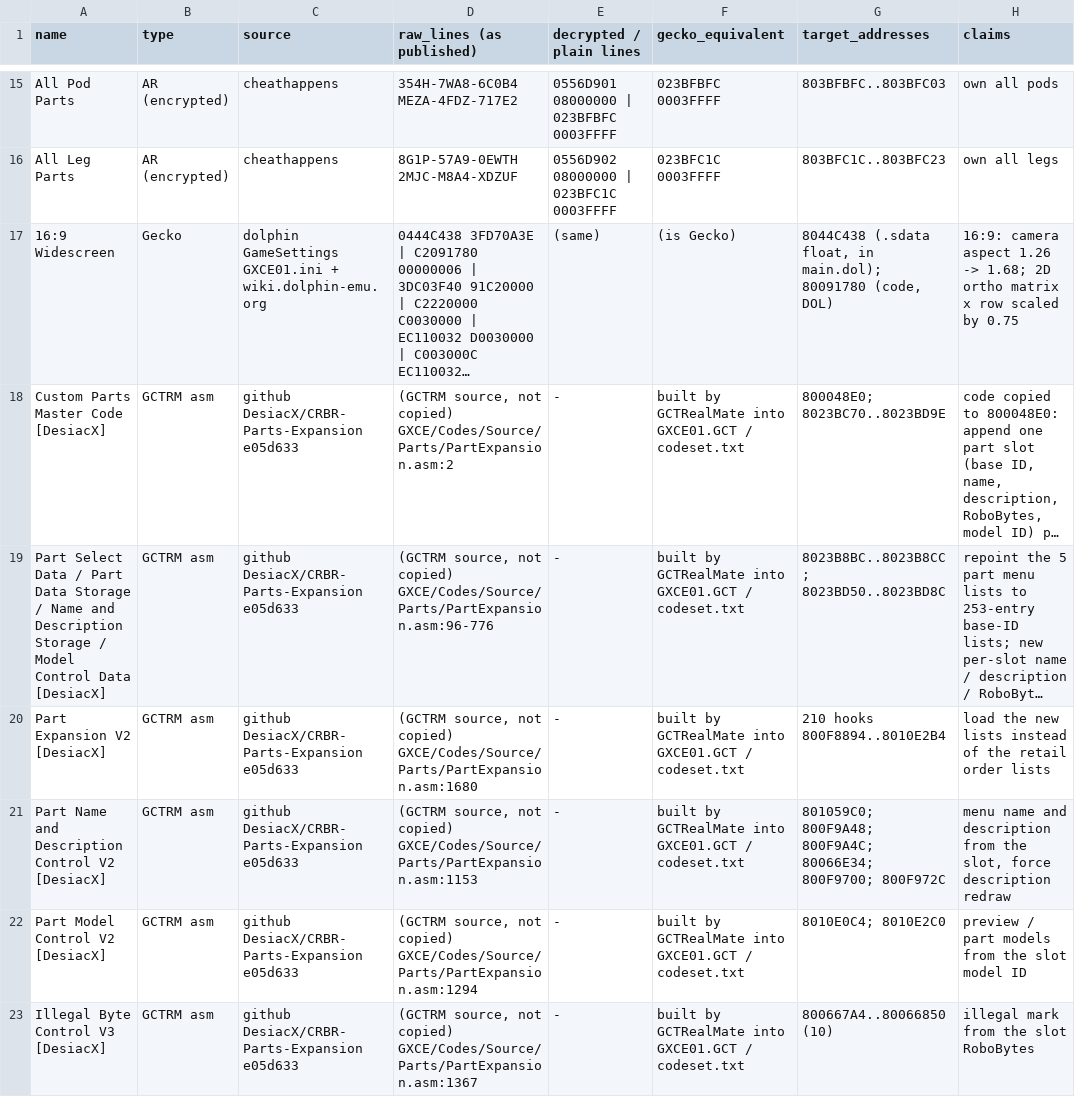
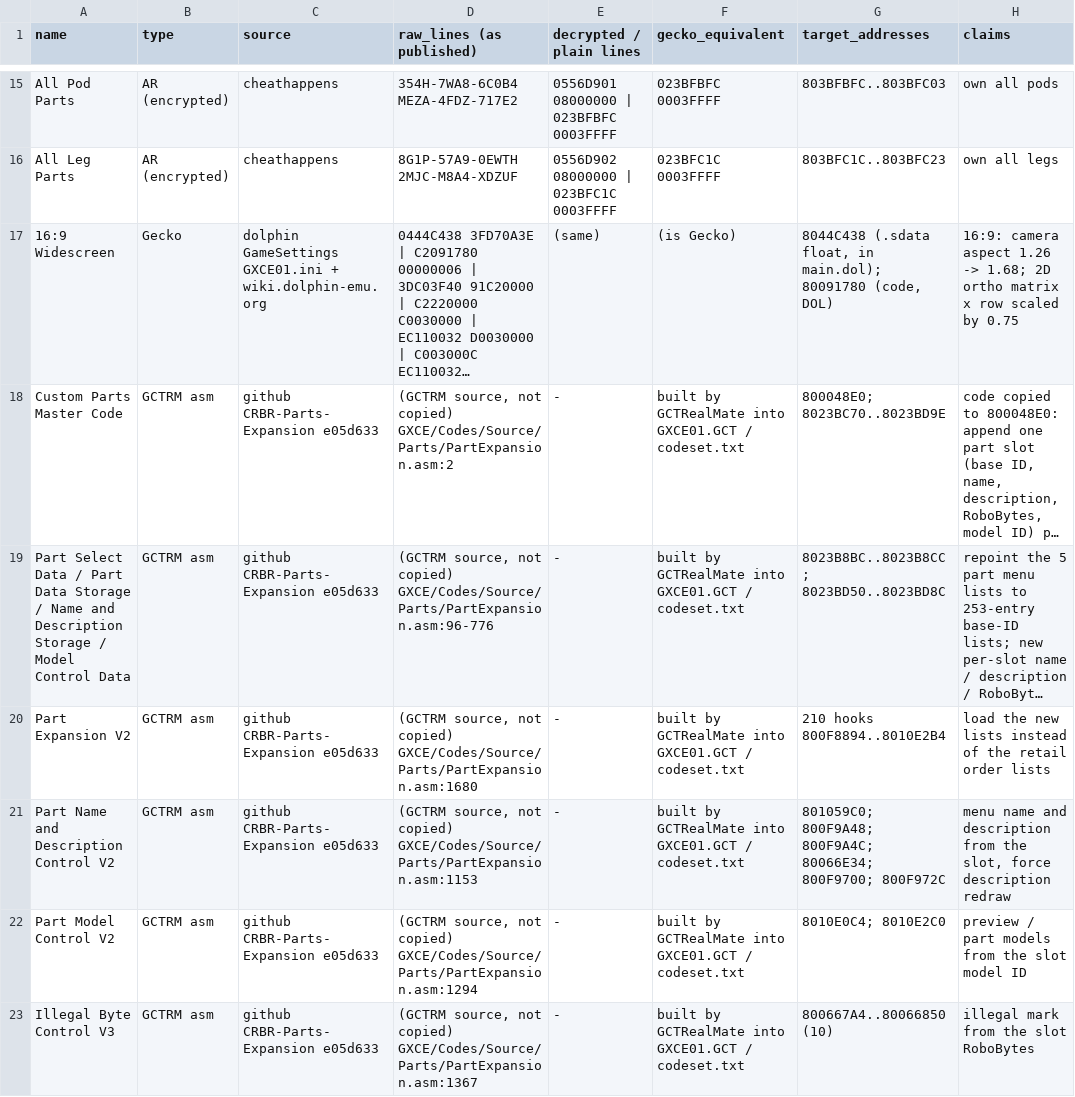
Before and after one commit to YourLocalDundee/custom-robo-decomp, a TSV file: docs/community/codes_gxce01.tsv, drawn as a sheet; only a part is shown, gaps mark what is left out; long unchanged cells end in …; the diff covers the shown part only; the diff names each change by its address in the sheet, - before the commit and + after, or states it on an @@ line.

Commit message:
docs: drop personal names and handles; community/discord_codes.md renamed to community/codes_addresses.md

```diff
--- a/docs/community/codes_gxce01.tsv
+++ b/docs/community/codes_gxce01.tsv
-A18 (name): Custom Parts Master Code [DesiacX]
+A18 (name): Custom Parts Master Code
-C18:C23 (source): github DesiacX/CRBR-Parts-Expansion e05d633
+C18:C23 (source): github CRBR-Parts-Expansion e05d633
-A19 (name): …Control Data [DesiacX]
+A19 (name): …Control Data
-A20 (name): Part Expansion V2 [DesiacX]
+A20 (name): Part Expansion V2
-A21 (name): Part Name and Description Control V2 [DesiacX]
+A21 (name): Part Name and Description Control V2
-A22 (name): Part Model Control V2 [DesiacX]
+A22 (name): Part Model Control V2
-A23 (name): Illegal Byte Control V3 [DesiacX]
+A23 (name): Illegal Byte Control V3
```
Also changed, not shown: 31 edited cells elsewhere in this file, 10 other files.
